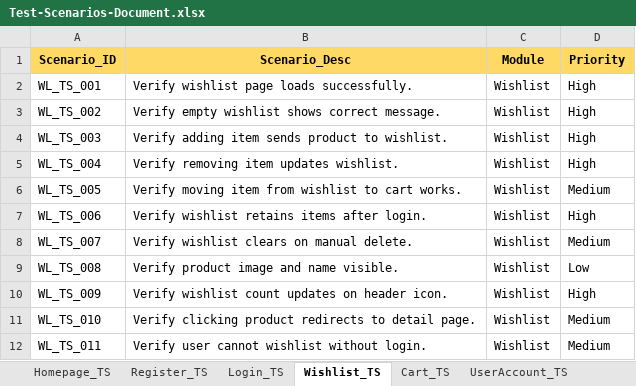
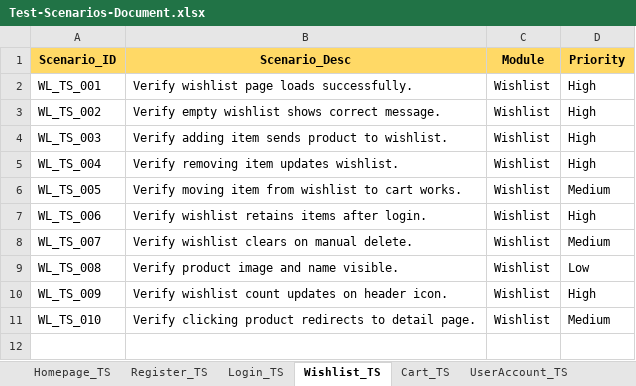
Before and after one commit to Code-By-Adarsh/Nopcommerce-Full-STLC-Manual-Automation-Testing, an Excel workbook: Manual/Test-Scenario-Document/Test-Scenarios-Document.xlsx, sheet Wishlist_TS, drawn as a sheet; values as stored, in another font and other column widths than the file's, no borders; the diff names each change by its address in the sheet, - before the commit and + after, or states it on an @@ line.

```diff
--- a/Manual/Test-Scenario-Document/Test-Scenarios-Document.xlsx (sheet Wishlist_TS)
+++ b/Manual/Test-Scenario-Document/Test-Scenarios-Document.xlsx (sheet Wishlist_TS)
-row 12: WL_TS_011 | Verify user cannot wishlist without login. | Wishlist | Medium
```
Also changed, not shown: sheet Homepage_TS, sheet Login_TS, sheet Register_TS, sheet UserAccount_TS, sheet Cart_TS.
